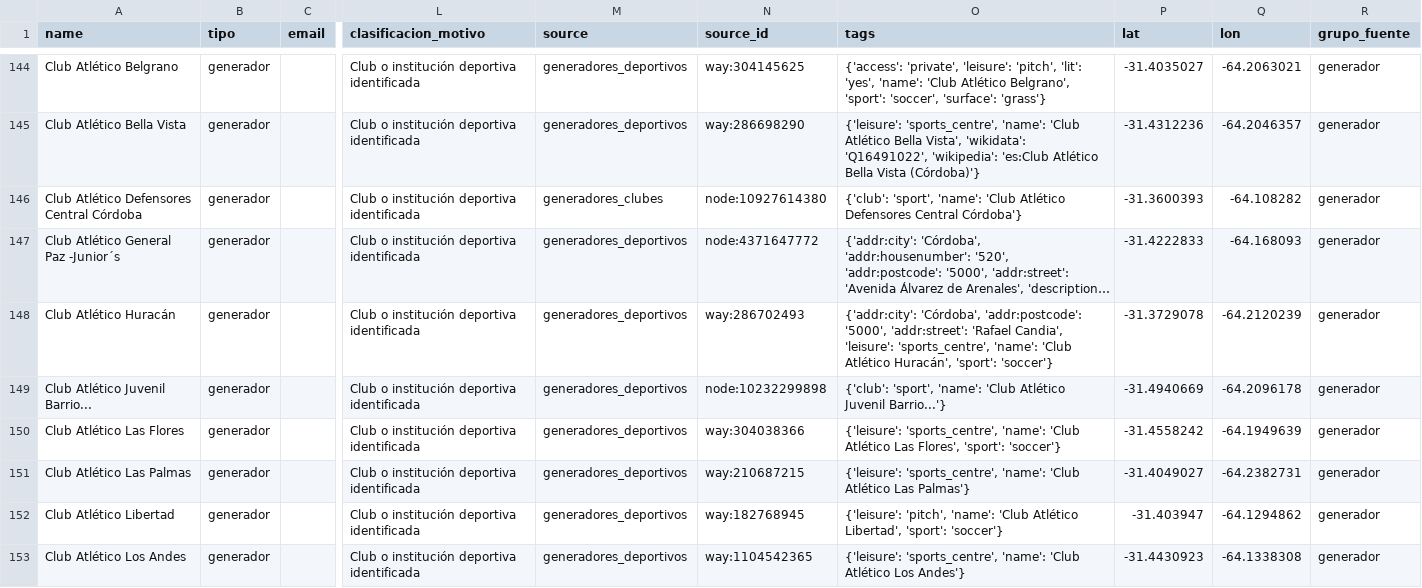
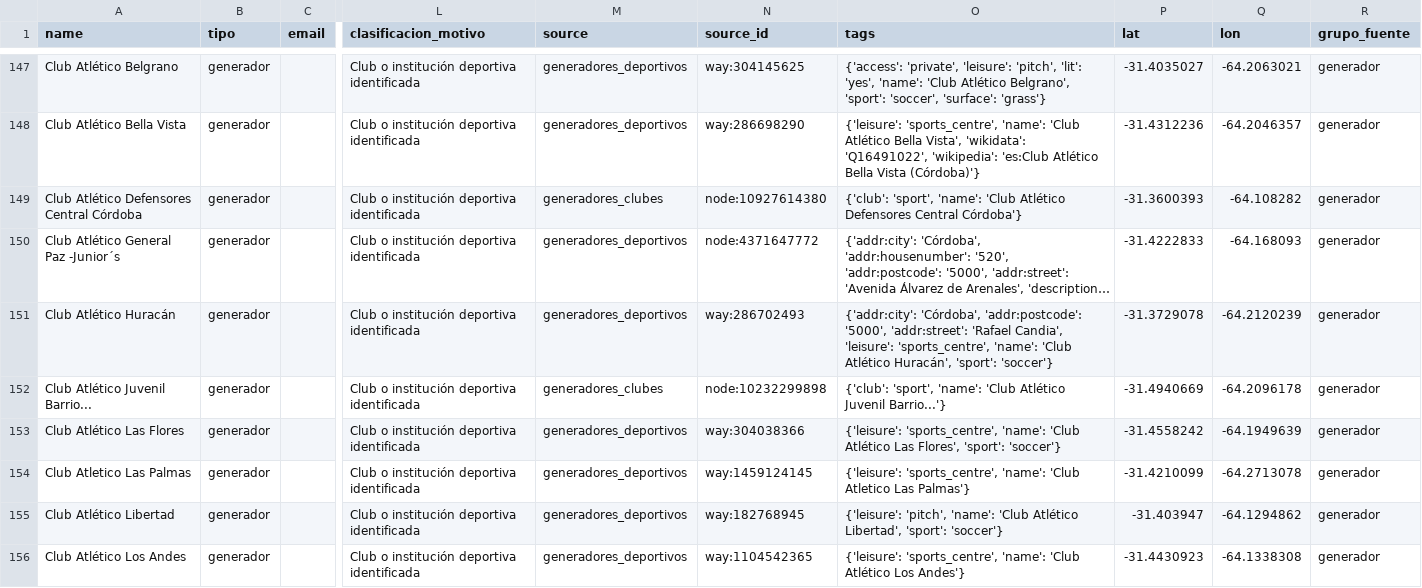
Before and after one commit to pase360/pase360-agente-captacion, a CSV file: datos/reportes/captacion.csv, drawn as a sheet; only a part is shown, gaps mark what is left out; long unchanged cells end in …; addresses are those after the commit; the diff covers the shown part only; the diff names each change by its address in the sheet, - before the commit and + after, or states it on an @@ line.

```diff
--- a/datos/reportes/captacion.csv
+++ b/datos/reportes/captacion.csv
-M152 (source): generadores_deportivos
+M152 (source): generadores_clubes
-A154 (name): Club Atlético Las Palmas
+A154 (name): Club Atletico Las Palmas
-N154 (source_id): way:210687215
+N154 (source_id): way:1459124145
-O154 (tags): …'name': 'Club Atlético Las Palmas'}
+O154 (tags): …'name': 'Club Atletico Las Palmas'}
-P154 (lat): -31.4049027
+P154 (lat): -31.4210099
-Q154 (lon): -64.2382731
+Q154 (lon): -64.2713078
```
Also changed, not shown: 4 added rows, 1 removed row and 7 edited cells elsewhere in this file, 5 other files.
